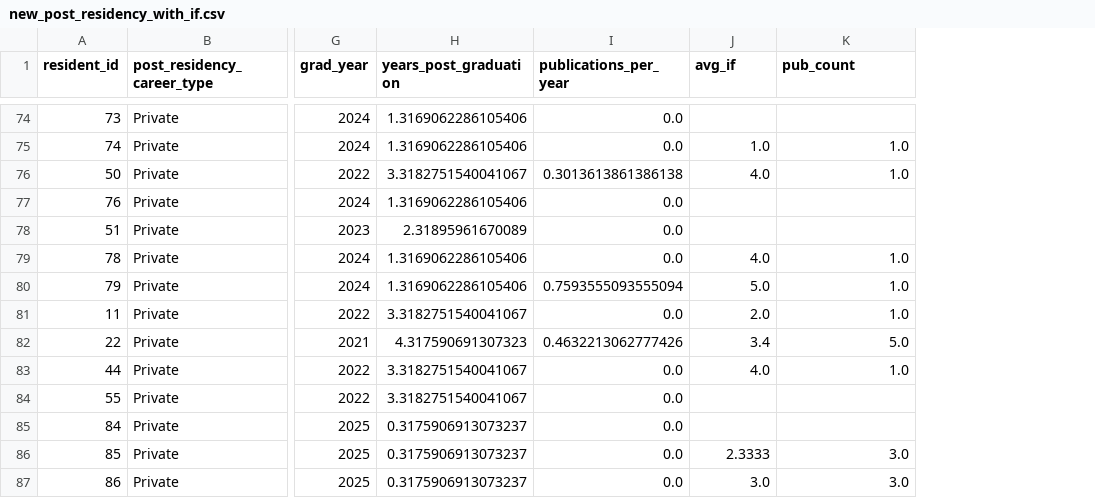
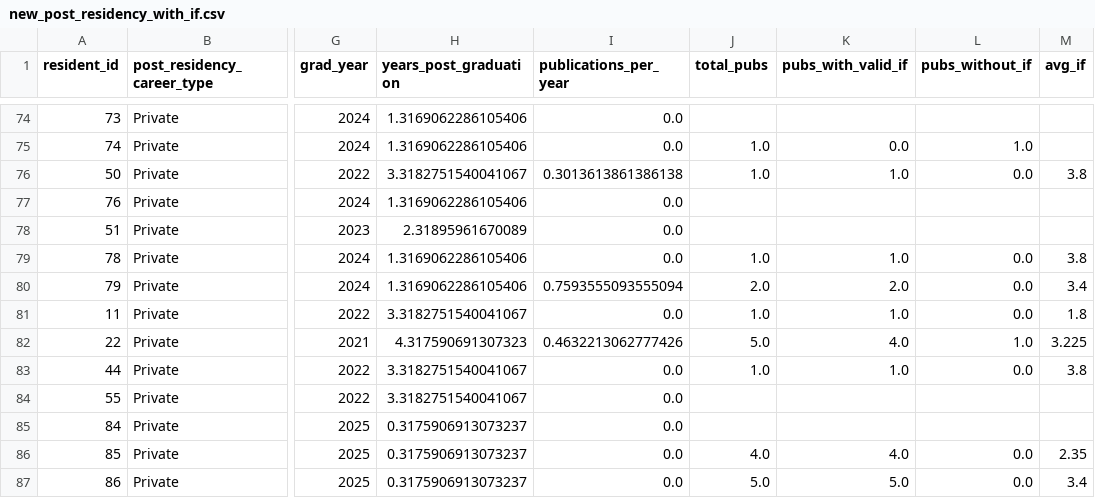
Before and after one commit to ThomasHayward/Research-Productivity-for-I6-Graduates, a CSV file: Data Analysis/new_post_residency_with_if.csv, drawn as a sheet; only a part is shown, gaps mark what is left out; the diff covers the shown part only; the diff names each change by its address in the sheet, - before the commit and + after, or states it on an @@ line.

```diff
--- a/Data Analysis/new_post_residency_with_if.csv
+++ b/Data Analysis/new_post_residency_with_if.csv
+column L (pubs_without_if), rows 75-87: 1.0 | 0.0 |  |  | 0.0 | 0.0 | 0.0 | 1.0 | 0.0 |  |  | 0.0 | 0.0
+column M (avg_if), rows 76-87: 3.8 |  |  | 3.8 | 3.4 | 1.8 | 3.225 | 3.8 |  |  | 2.35 | 3.4
-J1: avg_if
+J1: total_pubs
-K1: pub_count
+K1: pubs_with_valid_if
-K75 (pubs_with_valid_if): 1.0
+K75 (pubs_with_valid_if): 0.0
-J76 (total_pubs): 4.0
+J76 (total_pubs): 1.0
-J79 (total_pubs): 4.0
+J79 (total_pubs): 1.0
-J80 (total_pubs): 5.0
+J80 (total_pubs): 2.0
-K80 (pubs_with_valid_if): 1.0
+K80 (pubs_with_valid_if): 2.0
-J81 (total_pubs): 2.0
+J81 (total_pubs): 1.0
-J82 (total_pubs): 3.4
+J82 (total_pubs): 5.0
-K82 (pubs_with_valid_if): 5.0
+K82 (pubs_with_valid_if): 4.0
-J83 (total_pubs): 4.0
+J83 (total_pubs): 1.0
-J86 (total_pubs): 2.3333
+J86 (total_pubs): 4.0
-K86 (pubs_with_valid_if): 3.0
+K86 (pubs_with_valid_if): 4.0
-J87 (total_pubs): 3.0
+J87 (total_pubs): 5.0
-K87 (pubs_with_valid_if): 3.0
+K87 (pubs_with_valid_if): 5.0
```
Also changed, not shown: 94 edited cells elsewhere in this file, Data Analysis/new_during_residency_with_if.csv, Data Analysis/resident_avg_if.csv, 24 other files.
